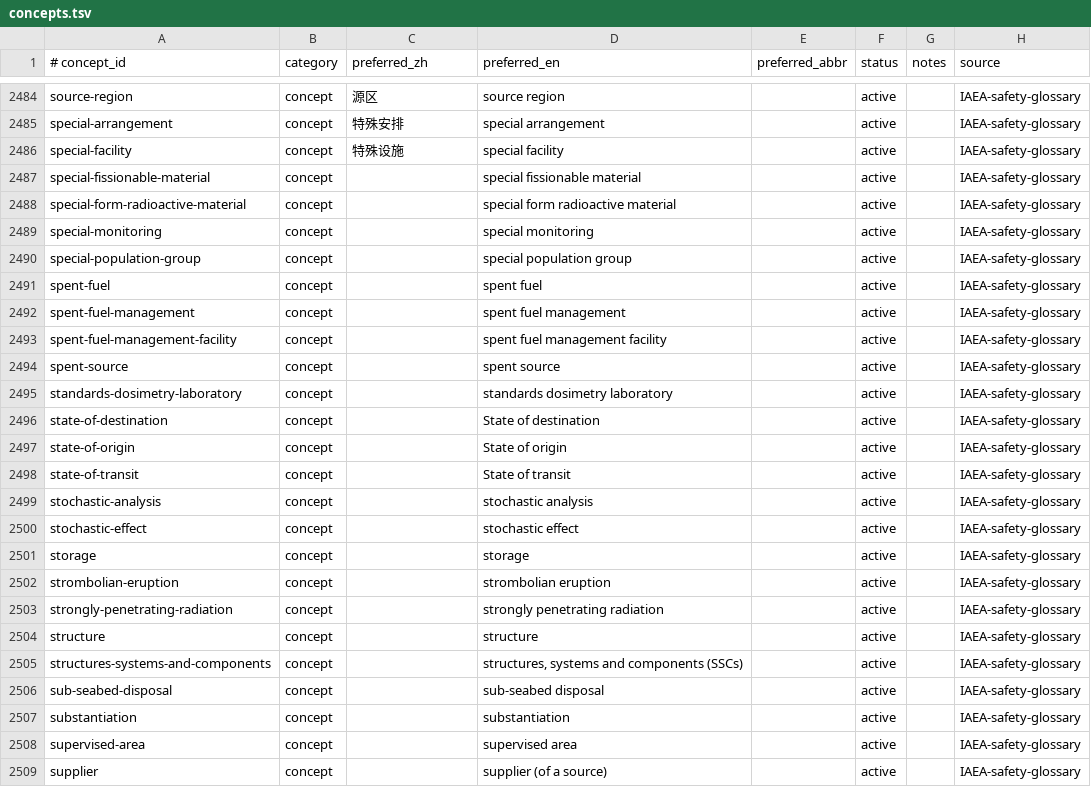
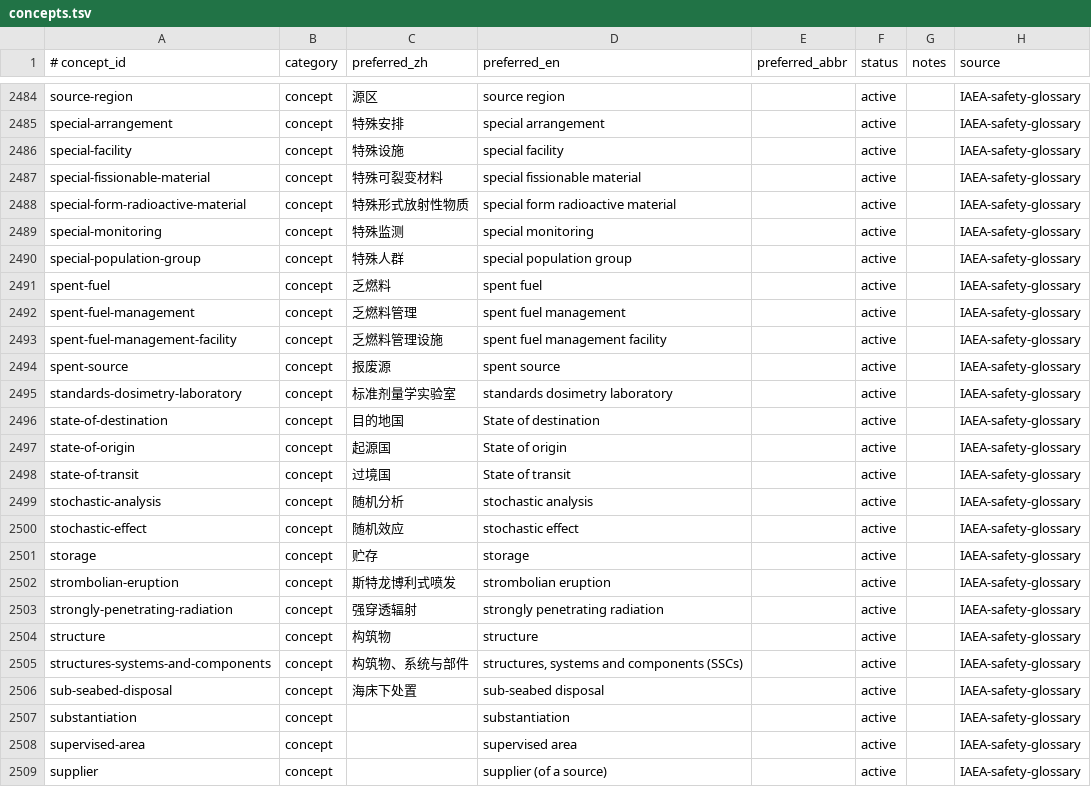
Before and after one commit to zxkjack123/fusion-terms, a TSV file: terms/registry/concepts.tsv, drawn as a sheet; only a part is shown, gaps mark what is left out.

Commit message:
feat(registry): add W3a preferred names batch-40 (#T-4973)

```diff
--- a/terms/registry/concepts.tsv
+++ b/terms/registry/concepts.tsv
@@ -2486,22 +2486,22 @@ special-arrangement	concept	特殊安排	special arrangement		active		IAEA-safet
 special-facility	concept	特殊设施	special facility		active		IAEA-safety-glossary
-special-fissionable-material	concept		special fissionable material		active		IAEA-safety-glossary
-special-form-radioactive-material	concept		special form radioactive material		active		IAEA-safety-glossary
-special-monitoring	concept		special monitoring		active		IAEA-safety-glossary
-special-population-group	concept		special population group		active		IAEA-safety-glossary
-spent-fuel	concept		spent fuel		active		IAEA-safety-glossary
-spent-fuel-management	concept		spent fuel management		active		IAEA-safety-glossary
-spent-fuel-management-facility	concept		spent fuel management facility		active		IAEA-safety-glossary
-spent-source	concept		spent source		active		IAEA-safety-glossary
-standards-dosimetry-laboratory	concept		standards dosimetry laboratory		active		IAEA-safety-glossary
-state-of-destination	concept		State of destination		active		IAEA-safety-glossary
-state-of-origin	concept		State of origin		active		IAEA-safety-glossary
-state-of-transit	concept		State of transit		active		IAEA-safety-glossary
-stochastic-analysis	concept		stochastic analysis		active		IAEA-safety-glossary
-stochastic-effect	concept		stochastic effect		active		IAEA-safety-glossary
-storage	concept		storage		active		IAEA-safety-glossary
-strombolian-eruption	concept		strombolian eruption		active		IAEA-safety-glossary
-strongly-penetrating-radiation	concept		strongly penetrating radiation		active		IAEA-safety-glossary
-structure	concept		structure		active		IAEA-safety-glossary
-structures-systems-and-components	concept		structures, systems and components (SSCs)		active		IAEA-safety-glossary
-sub-seabed-disposal	concept		sub-seabed disposal		active		IAEA-safety-glossary
+special-fissionable-material	concept	特殊可裂变材料	special fissionable material		active		IAEA-safety-glossary
+special-form-radioactive-material	concept	特殊形式放射性物质	special form radioactive material		active		IAEA-safety-glossary
+special-monitoring	concept	特殊监测	special monitoring		active		IAEA-safety-glossary
+special-population-group	concept	特殊人群	special population group		active		IAEA-safety-glossary
+spent-fuel	concept	乏燃料	spent fuel		active		IAEA-safety-glossary
+spent-fuel-management	concept	乏燃料管理	spent fuel management		active		IAEA-safety-glossary
+spent-fuel-management-facility	concept	乏燃料管理设施	spent fuel management facility		active		IAEA-safety-glossary
+spent-source	concept	报废源	spent source		active		IAEA-safety-glossary
+standards-dosimetry-laboratory	concept	标准剂量学实验室	standards dosimetry laboratory		active		IAEA-safety-glossary
+state-of-destination	concept	目的地国	State of destination		active		IAEA-safety-glossary
+state-of-origin	concept	起源国	State of origin		active		IAEA-safety-glossary
+state-of-transit	concept	过境国	State of transit		active		IAEA-safety-glossary
+stochastic-analysis	concept	随机分析	stochastic analysis		active		IAEA-safety-glossary
+stochastic-effect	concept	随机效应	stochastic effect		active		IAEA-safety-glossary
+storage	concept	贮存	storage		active		IAEA-safety-glossary
+strombolian-eruption	concept	斯特龙博利式喷发	strombolian eruption		active		IAEA-safety-glossary
+strongly-penetrating-radiation	concept	强穿透辐射	strongly penetrating radiation		active		IAEA-safety-glossary
+structure	concept	构筑物	structure		active		IAEA-safety-glossary
+structures-systems-and-components	concept	构筑物、系统与部件	structures, systems and components (SSCs)		active		IAEA-safety-glossary
+sub-seabed-disposal	concept	海床下处置	sub-seabed disposal		active		IAEA-safety-glossary
 substantiation	concept		substantiation		active		IAEA-safety-glossary
```
